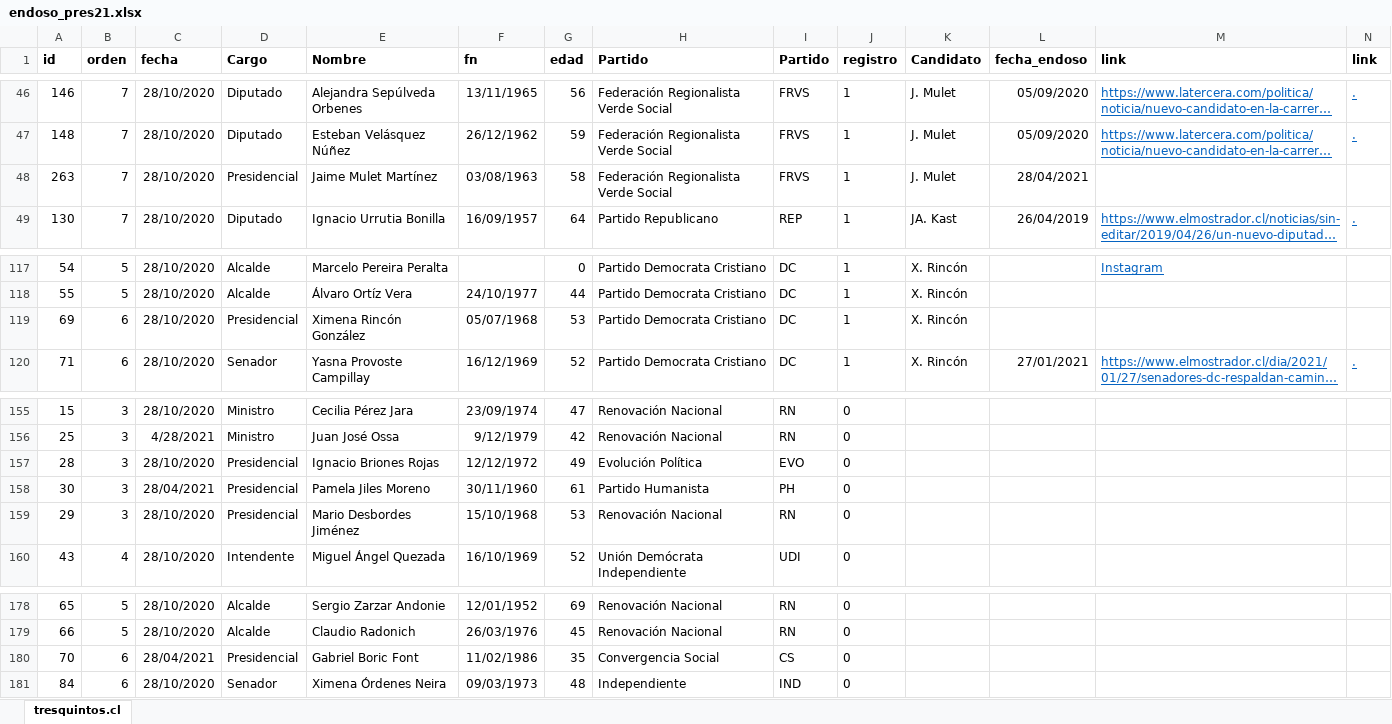
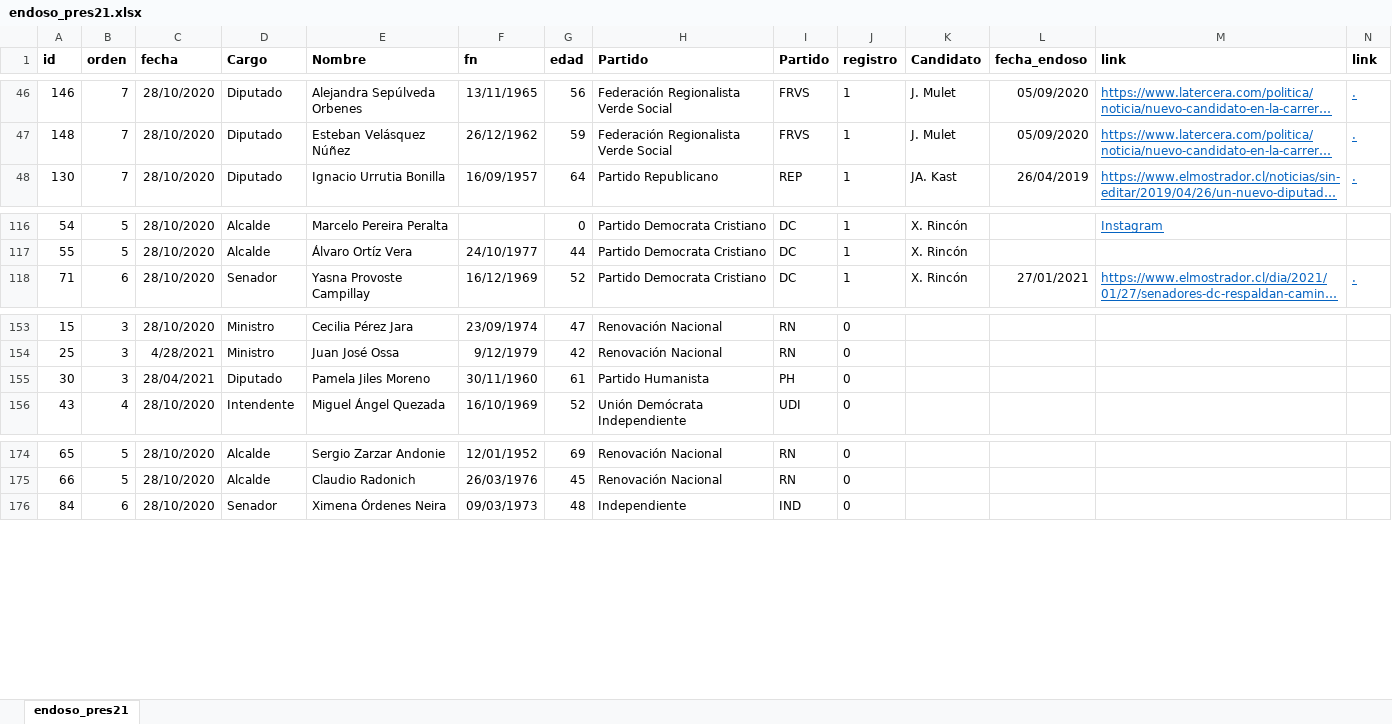
Before and after one commit to tresquintos/endosos, an Excel workbook: endoso_pres21.xlsx, sheet endoso_pres21, drawn as a sheet; only a part is shown, gaps mark what is left out; long unchanged cells end in …; values as stored, in another font and other column widths than the file's, no borders; removed rows and columns are numbered as before the commit, all else as after; the diff names each change by its address in the sheet, - before the commit and + after, or states it on an @@ line.

```diff
--- a/endoso_pres21.xlsx (sheet endoso_pres21)
+++ b/endoso_pres21.xlsx (sheet endoso_pres21)
-sheet tab: tresquintos.cl
+sheet tab: endoso_pres21
-row 48: 263 | 7 | 28/10/2020 | Presidencial | Jaime Mulet Martínez | 03/08/1963 | 58 | Federación Regionalista Verde Social | FRVS | 1 | J. Mulet | 28/04/2021
-row 119: 69 | 6 | 28/10/2020 | Presidencial | Ximena Rincón González | 05/07/1968 | 53 | Partido Democrata Cristiano | DC | 1 | X. Rincón
-row 157: 28 | 3 | 28/10/2020 | Presidencial | Ignacio Briones Rojas | 12/12/1972 | 49 | Evolución Política | EVO | 0
-D155 (Cargo): Presidencial
+D155 (Cargo): Diputado
-row 159: 29 | 3 | 28/10/2020 | Presidencial | Mario Desbordes Jiménez | 15/10/1968 | 53 | Renovación Nacional | RN | 0
-row 180: 70 | 6 | 28/04/2021 | Presidencial | Gabriel Boric Font | 11/02/1986 | 35 | Convergencia Social | CS | 0
```
Also changed, not shown: formulas that keep their value, 1 other file.
